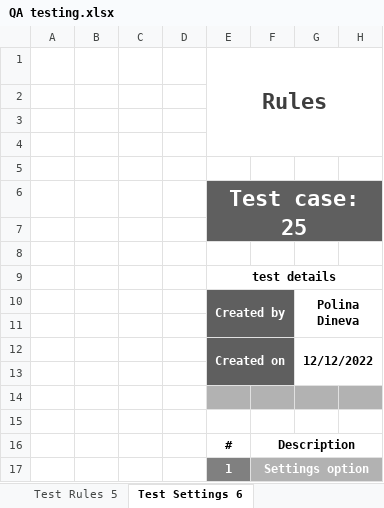
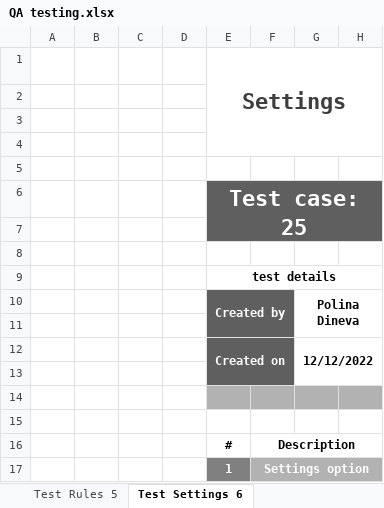
Before and after one commit to INNedkova21/cowsers, an Excel workbook: QA documents/QA testing.xlsx, sheet Test Settings 6, drawn as a sheet; only a part is shown; values as stored, in another font and other column widths than the file's, no borders; the diff names each change by its address in the sheet, - before the commit and + after, or states it on an @@ line.

Commit message:
Add QA Documentation

```diff
--- a/QA documents/QA testing.xlsx (sheet Test Settings 6)
+++ b/QA documents/QA testing.xlsx (sheet Test Settings 6)
-E1: Rules
+E1: Settings
```
